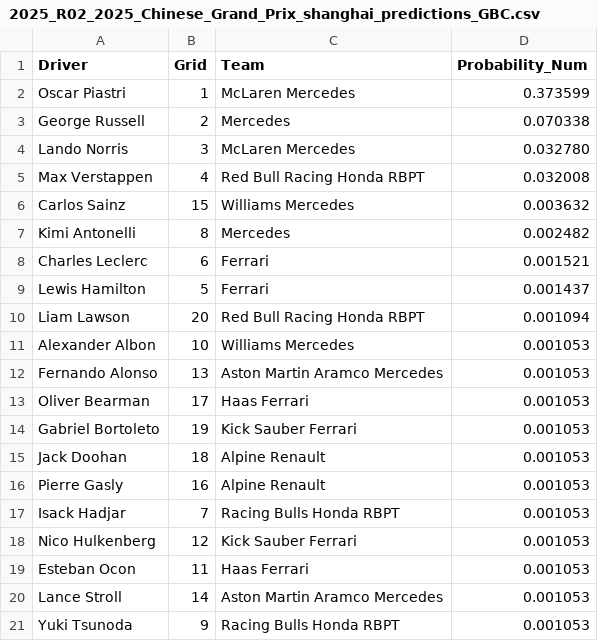
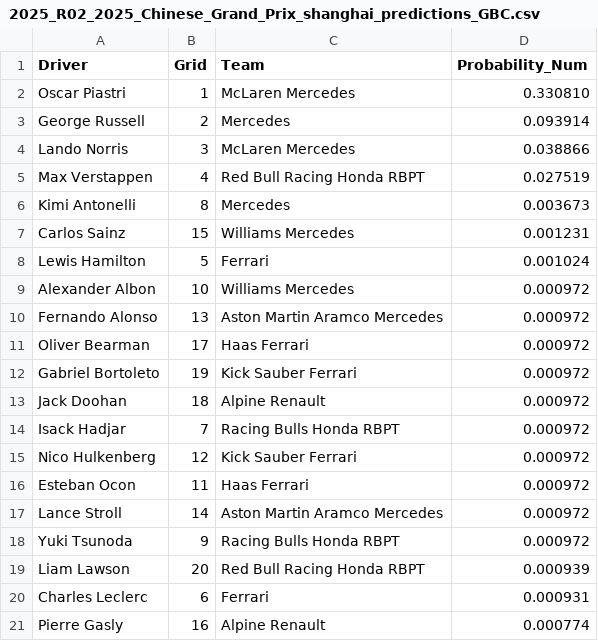
Before and after one commit to adithyadaine/F1-Race-Winner-Prediction-Model, a CSV file: notebooks/predictions_GBC/2025_R02_2025_Chinese_Grand_Prix_shanghai_predictions_GBC.csv, drawn as a sheet.

```diff
--- a/notebooks/predictions_GBC/2025_R02_2025_Chinese_Grand_Prix_shanghai_predictions_GBC.csv
+++ b/notebooks/predictions_GBC/2025_R02_2025_Chinese_Grand_Prix_shanghai_predictions_GBC.csv
@@ -1,21 +1,21 @@
 Driver,Grid,Team,Probability_Num
-Oscar Piastri,1,McLaren Mercedes,0.373599
-George Russell,2,Mercedes,0.070338
-Lando Norris,3,McLaren Mercedes,0.032780
-Max Verstappen,4,Red Bull Racing Honda RBPT,0.032008
-Carlos Sainz,15,Williams Mercedes,0.003632
-Kimi Antonelli,8,Mercedes,0.002482
-Charles Leclerc,6,Ferrari,0.001521
-Lewis Hamilton,5,Ferrari,0.001437
-Liam Lawson,20,Red Bull Racing Honda RBPT,0.001094
-Alexander Albon,10,Williams Mercedes,0.001053
-Fernando Alonso,13,Aston Martin Aramco Mercedes,0.001053
-Oliver Bearman,17,Haas Ferrari,0.001053
-Gabriel Bortoleto,19,Kick Sauber Ferrari,0.001053
-Jack Doohan,18,Alpine Renault,0.001053
-Pierre Gasly,16,Alpine Renault,0.001053
-Isack Hadjar,7,Racing Bulls Honda RBPT,0.001053
-Nico Hulkenberg,12,Kick Sauber Ferrari,0.001053
-Esteban Ocon,11,Haas Ferrari,0.001053
-Lance Stroll,14,Aston Martin Aramco Mercedes,0.001053
-Yuki Tsunoda,9,Racing Bulls Honda RBPT,0.001053
+Oscar Piastri,1,McLaren Mercedes,0.330810
+George Russell,2,Mercedes,0.093914
+Lando Norris,3,McLaren Mercedes,0.038866
+Max Verstappen,4,Red Bull Racing Honda RBPT,0.027519
+Kimi Antonelli,8,Mercedes,0.003673
+Carlos Sainz,15,Williams Mercedes,0.001231
+Lewis Hamilton,5,Ferrari,0.001024
+Alexander Albon,10,Williams Mercedes,0.000972
+Fernando Alonso,13,Aston Martin Aramco Mercedes,0.000972
+Oliver Bearman,17,Haas Ferrari,0.000972
+Gabriel Bortoleto,19,Kick Sauber Ferrari,0.000972
+Jack Doohan,18,Alpine Renault,0.000972
+Isack Hadjar,7,Racing Bulls Honda RBPT,0.000972
+Nico Hulkenberg,12,Kick Sauber Ferrari,0.000972
+Esteban Ocon,11,Haas Ferrari,0.000972
+Lance Stroll,14,Aston Martin Aramco Mercedes,0.000972
+Yuki Tsunoda,9,Racing Bulls Honda RBPT,0.000972
+Liam Lawson,20,Red Bull Racing Honda RBPT,0.000939
+Charles Leclerc,6,Ferrari,0.000931
+Pierre Gasly,16,Alpine Renault,0.000774
```
Also changed, not shown: notebooks/predictions_GBC/2025_R01_2025_Australian_Grand_Prix_albert_park_predictions_GBC.csv, notebooks/predictions_GBC/2025_R03_2025_Japanese_Grand_Prix_suzuka_predictions_GBC.csv, 16 other files.
